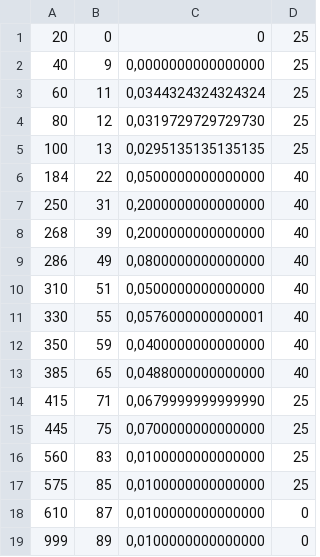
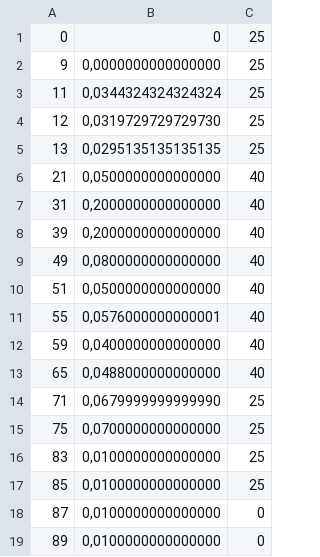
Before and after one commit to tsig-idr/navigator-tool, a CSV file: sheetscript/F1/FenoT.csv, drawn as a sheet; removed rows and columns are numbered as before the commit, all else as after; the diff names each change by its address in the sheet, - before the commit and + after, or states it on an @@ line.

```diff
--- a/sheetscript/F1/FenoT.csv
+++ b/sheetscript/F1/FenoT.csv
-column A, rows 1-19: 20 | 40 | 60 | 80 | 100 | 184 | 250 | 268 | 286 | 310 | 330 | 350 | 385 | 415 | 445 | 560 | 575 | 610 | 999
-A6: 22
+A6: 21
```
Also changed, not shown: 2 other files.
